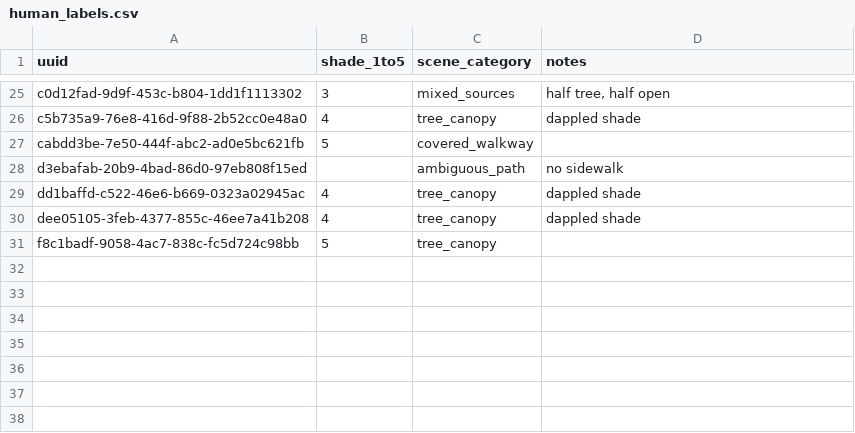
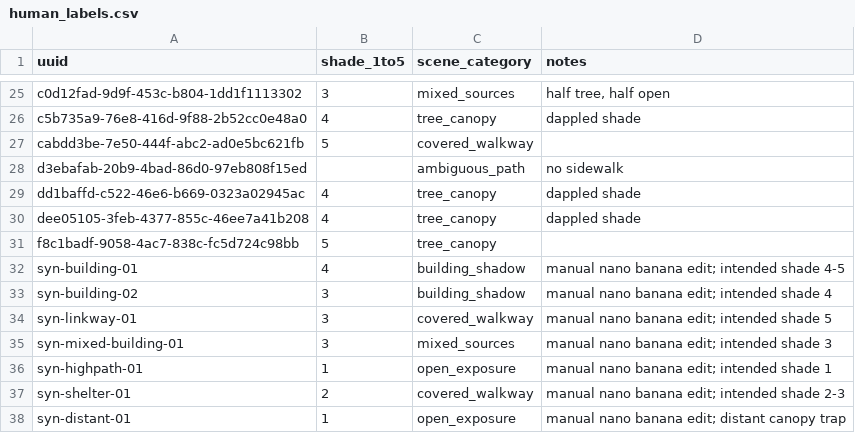
Before and after one commit to claudia-liauw/shadescapes, a CSV file: eval/data/human_labels.csv, drawn as a sheet; only a part is shown, gaps mark what is left out.

```diff
--- a/eval/data/human_labels.csv
+++ b/eval/data/human_labels.csv
@@ -31 +31,8 @@ dee05105-3feb-4377-855c-46ee7a41b208,4,tree_canopy,dappled shade
 f8c1badf-9058-4ac7-838c-fc5d724c98bb,5,tree_canopy,
+syn-building-01,4,building_shadow,manual nano banana edit; intended shade 4-5
+syn-building-02,3,building_shadow,manual nano banana edit; intended shade 4
+syn-linkway-01,3,covered_walkway,manual nano banana edit; intended shade 5
+syn-mixed-building-01,3,mixed_sources,manual nano banana edit; intended shade 3
+syn-highpath-01,1,open_exposure,manual nano banana edit; intended shade 1
+syn-shelter-01,2,covered_walkway,manual nano banana edit; intended shade 2-3
+syn-distant-01,1,open_exposure,manual nano banana edit; distant canopy trap
```
Also changed, not shown: eval/data/scores.csv, 1 other file.
